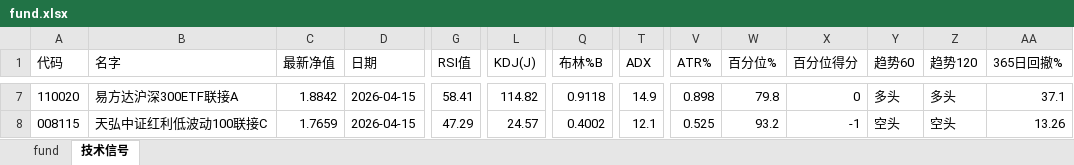
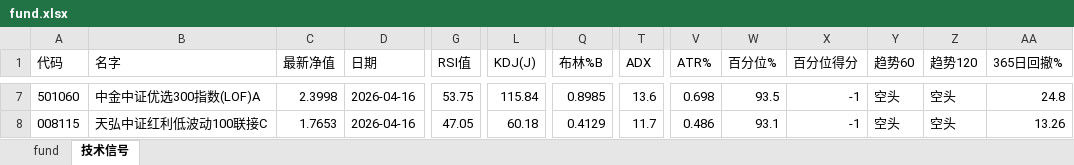
Before and after one commit to sorahjy/fund-excess-returns-checker, an Excel workbook: fund.xlsx, sheet 技术信号, drawn as a sheet; only a part is shown, gaps mark what is left out; values as stored, in another font and other column widths than the file's, no borders; the diff covers the shown part only; the diff names each change by its address in the sheet, - before the commit and + after, or states it on an @@ line.

```diff
--- a/fund.xlsx (sheet 技术信号)
+++ b/fund.xlsx (sheet 技术信号)
-A7 (代码): 110020
+A7 (代码): 501060
-B7 (名字): 易方达沪深300ETF联接A
+B7 (名字): 中金中证优选300指数(LOF)A
-C7 (最新净值): 1.8842
+C7 (最新净值): 2.3998
-D7:D8 (日期): 2026-04-15
+D7:D8 (日期): 2026-04-16
-G7 (RSI值): 58.41
+G7 (RSI值): 53.75
-L7 (KDJ(J)): 114.82
+L7 (KDJ(J)): 115.84
-Q7 (布林%B): 0.9118
+Q7 (布林%B): 0.8985
-T7 (ADX): 14.9
+T7 (ADX): 13.6
-V7 (ATR%): 0.898
+V7 (ATR%): 0.698
-W7 (百分位%): 79.8
+W7 (百分位%): 93.5
-X7 (百分位得分): 0
+X7 (百分位得分): -1
-Y7 (趋势60): 多头
+Y7 (趋势60): 空头
-Z7 (趋势120): 多头
+Z7 (趋势120): 空头
-AA7 (365日回撤%): 37.1
+AA7 (365日回撤%): 24.8
-C8 (最新净值): 1.7659
+C8 (最新净值): 1.7653
-G8 (RSI值): 47.29
+G8 (RSI值): 47.05
-L8 (KDJ(J)): 24.57
+L8 (KDJ(J)): 60.18
-Q8 (布林%B): 0.4002
+Q8 (布林%B): 0.4129
-T8 (ADX): 12.1
+T8 (ADX): 11.7
-V8 (ATR%): 0.525
+V8 (ATR%): 0.486
-W8 (百分位%): 93.2
+W8 (百分位%): 93.1
```
Also changed, not shown: 6 added rows, 5 removed rows and 110 edited cells elsewhere in this sheet, sheet fund, 3 other files.
